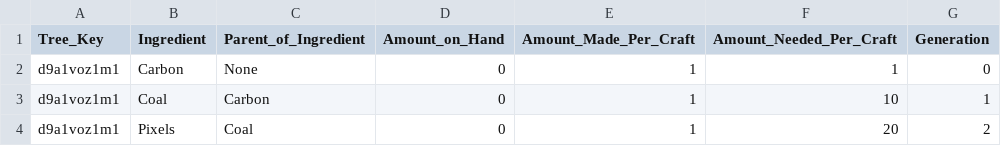
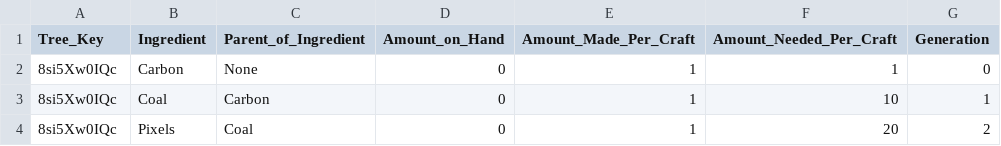
Before and after one commit to AzureVauban/Process-Map--Python-v2.0-, a CSV file: ingredient_trees.csv, drawn as a sheet.

```diff
--- a/ingredient_trees.csv
+++ b/ingredient_trees.csv
@@ -1,4 +1,4 @@
 Tree_Key,Ingredient,Parent_of_Ingredient,Amount_on_Hand,Amount_Made_Per_Craft,Amount_Needed_Per_Craft,Generation
-d9a1voz1m1,Carbon,None,0,1,1,0
-d9a1voz1m1,Coal,Carbon,0,1,10,1
-d9a1voz1m1,Pixels,Coal,0,1,20,2
+8si5Xw0IQc,Carbon,None,0,1,1,0
+8si5Xw0IQc,Coal,Carbon,0,1,10,1
+8si5Xw0IQc,Pixels,Coal,0,1,20,2
```
Also changed, not shown: 1 other file.
